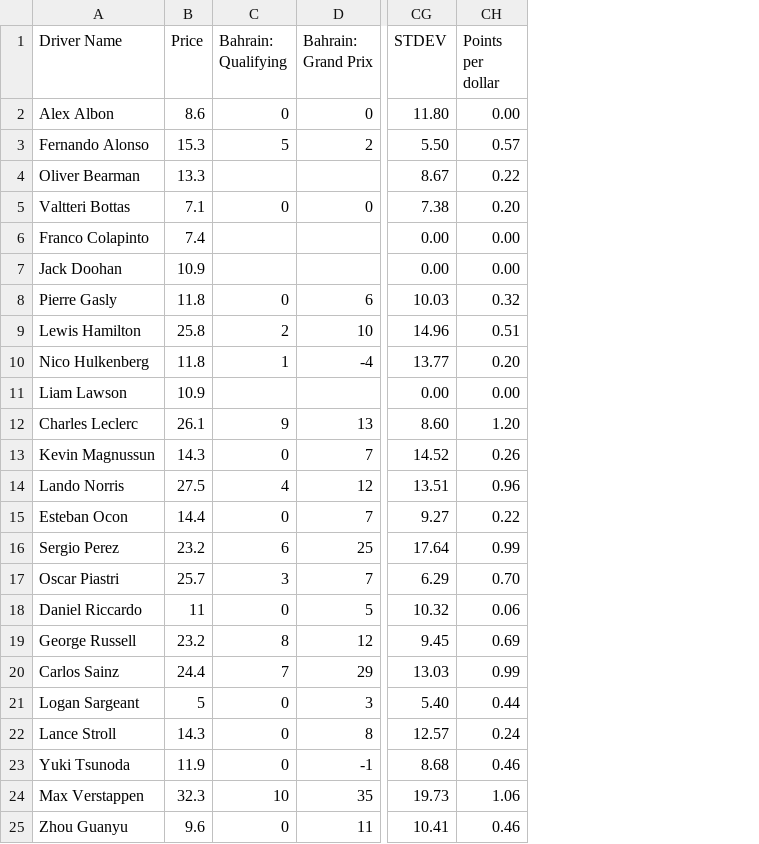
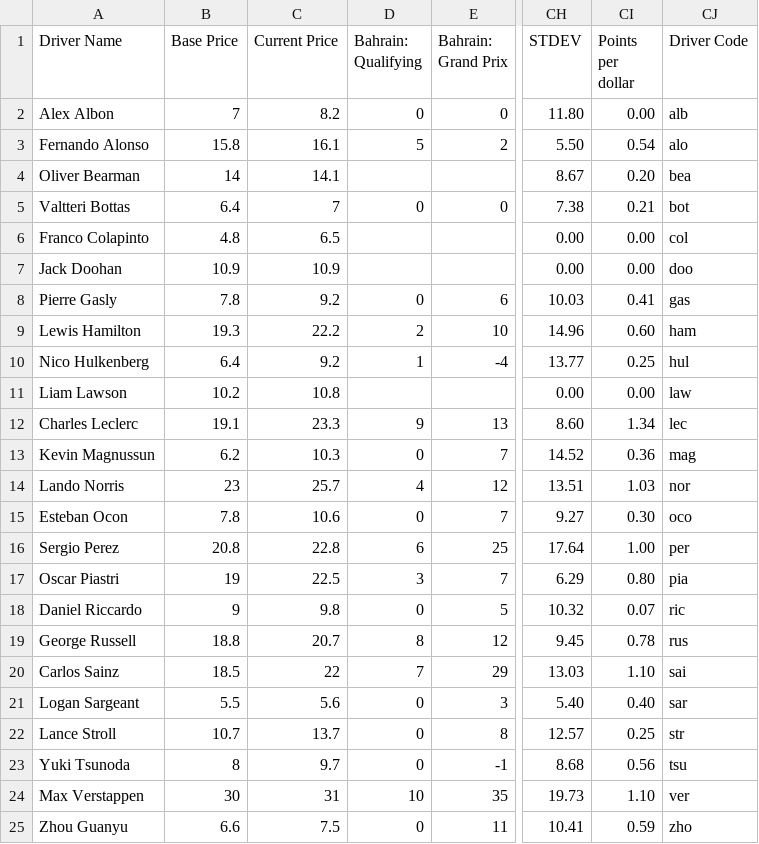
Before and after one commit to AelinaXY/F1-Point-Calc, a CSV file: src/main/resources/Drivers_Full_2024.csv, drawn as a sheet; only a part is shown, gaps mark what is left out; removed rows and columns are numbered as before the commit, all else as after; the diff names each change by its address in the sheet, - before the commit and + after, or states it on an @@ line.

```diff
--- a/src/main/resources/Drivers_Full_2024.csv
+++ b/src/main/resources/Drivers_Full_2024.csv
-column B (Price), rows 2-25: 8.6 | 15.3 | 13.3 | 7.1 | 7.4 | 10.9 | 11.8 | 25.8 | 11.8 | 10.9 | 26.1 | 14.3 | 27.5 | 14.4 | 23.2 | 25.7 | 11 | 23.2 | 24.4 | 5 | 14.3 | 11.9 | 32.3 | 9.6
+column B (Base Price), rows 2-25: 7 | 15.8 | 14 | 6.4 | 4.8 | 10.9 | 7.8 | 19.3 | 6.4 | 10.2 | 19.1 | 6.2 | 23 | 7.8 | 20.8 | 19 | 9 | 18.8 | 18.5 | 5.5 | 10.7 | 8 | 30 | 6.6
+column C (Current Price), rows 2-25: 8.2 | 16.1 | 14.1 | 7 | 6.5 | 10.9 | 9.2 | 22.2 | 9.2 | 10.8 | 23.3 | 10.3 | 25.7 | 10.6 | 22.8 | 22.5 | 9.8 | 20.7 | 22 | 5.6 | 13.7 | 9.7 | 31 | 7.5
+column CJ (Driver Code), rows 2-25: alb | alo | bea | bot | col | doo | gas | ham | hul | law | lec | mag | nor | oco | per | pia | ric | rus | sai | sar | str | tsu | ver | zho
-CI3 (Points per dollar): 0.57
+CI3 (Points per dollar): 0.54
-CI4 (Points per dollar): 0.22
+CI4 (Points per dollar): 0.20
-CI5 (Points per dollar): 0.20
+CI5 (Points per dollar): 0.21
-CI8 (Points per dollar): 0.32
+CI8 (Points per dollar): 0.41
-CI9 (Points per dollar): 0.51
+CI9 (Points per dollar): 0.60
-CI10 (Points per dollar): 0.20
+CI10 (Points per dollar): 0.25
-CI12 (Points per dollar): 1.20
+CI12 (Points per dollar): 1.34
-CI13 (Points per dollar): 0.26
+CI13 (Points per dollar): 0.36
-CI14 (Points per dollar): 0.96
+CI14 (Points per dollar): 1.03
-CI15 (Points per dollar): 0.22
+CI15 (Points per dollar): 0.30
-CI16 (Points per dollar): 0.99
+CI16 (Points per dollar): 1.00
-CI17 (Points per dollar): 0.70
+CI17 (Points per dollar): 0.80
-CI18 (Points per dollar): 0.06
+CI18 (Points per dollar): 0.07
-CI19 (Points per dollar): 0.69
+CI19 (Points per dollar): 0.78
-CI20 (Points per dollar): 0.99
+CI20 (Points per dollar): 1.10
-CI21 (Points per dollar): 0.44
+CI21 (Points per dollar): 0.40
-CI22 (Points per dollar): 0.24
+CI22 (Points per dollar): 0.25
-CI23 (Points per dollar): 0.46
+CI23 (Points per dollar): 0.56
-CI24 (Points per dollar): 1.06
+CI24 (Points per dollar): 1.10
-CI25 (Points per dollar): 0.46
+CI25 (Points per dollar): 0.59
```
Also changed, not shown: src/main/resources/Drivers_Full.csv, src/main/resources/Teams_Full.csv, 6 other files.
